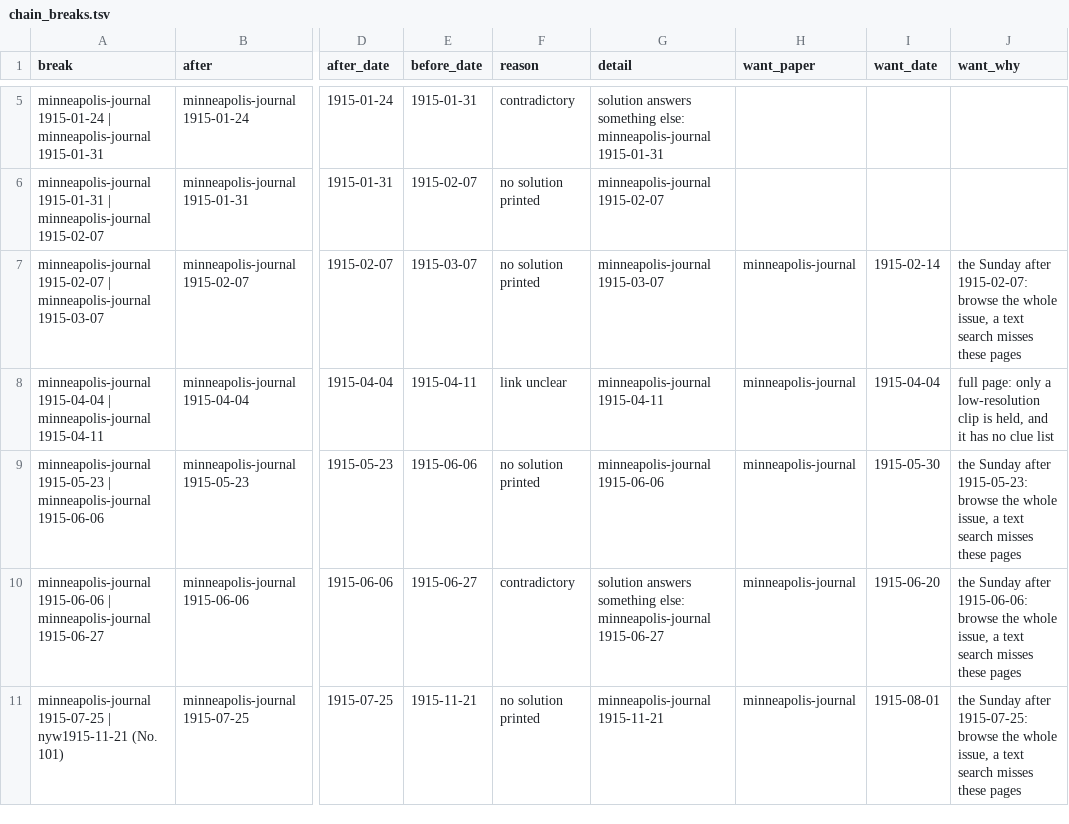
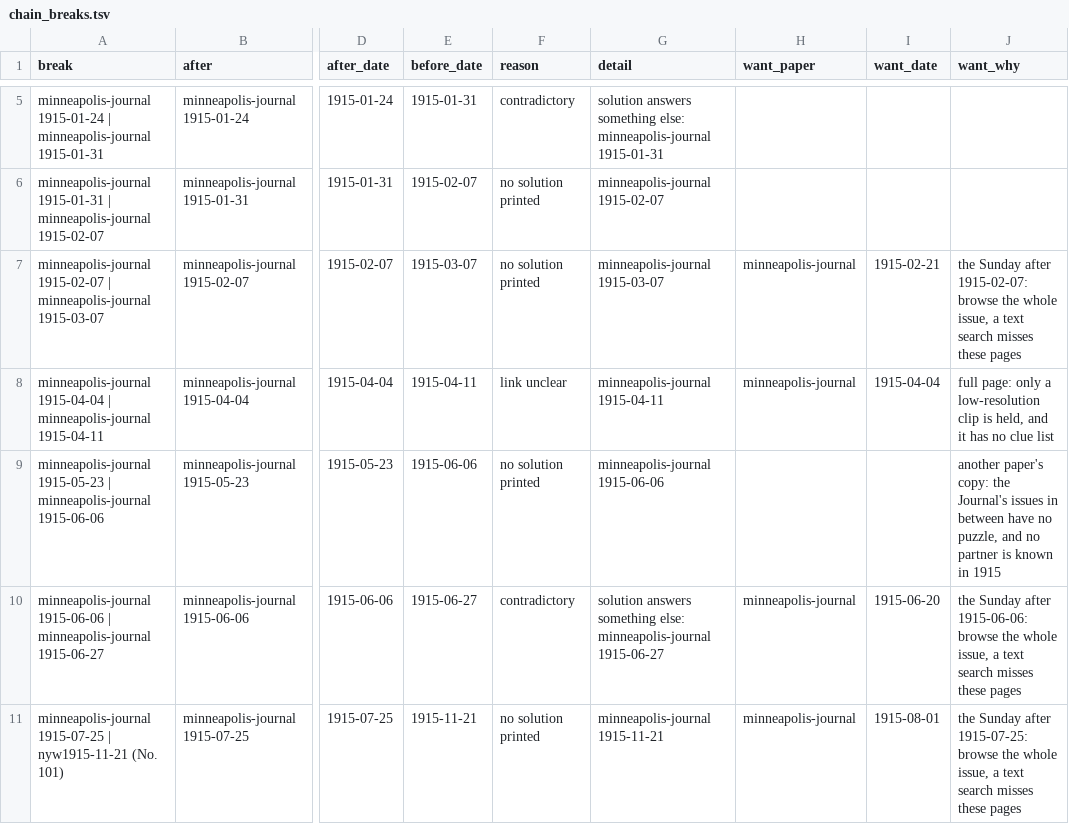
Before and after one commit to EveryPuzzleProject/newyorkworld, a TSV file: chain_breaks.tsv, drawn as a sheet; only a part is shown, gaps mark what is left out; the diff names each change by its address in the sheet, - before the commit and + after, or states it on an @@ line.

```diff
--- a/chain_breaks.tsv
+++ b/chain_breaks.tsv
-I7 (want_date): 1915-02-14
+I7 (want_date): 1915-02-21
-H9 (want_paper): minneapolis-journal
+H9 (want_paper): (empty)
-I9 (want_date): 1915-05-30
+I9 (want_date): (empty)
-J9 (want_why): the Sunday after 1915-05-23: browse the whole issue, a text search misses these pages
+J9 (want_why): another paper's copy: the Journal's issues in between have no puzzle, and no partner is known in 1915
```
Also changed, not shown: searches.tsv, wanted.tsv, 3 other files.
